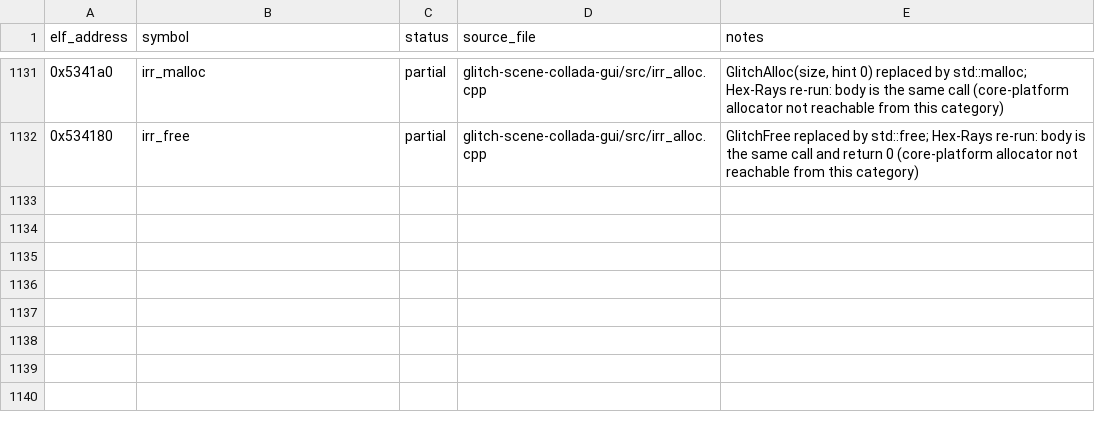
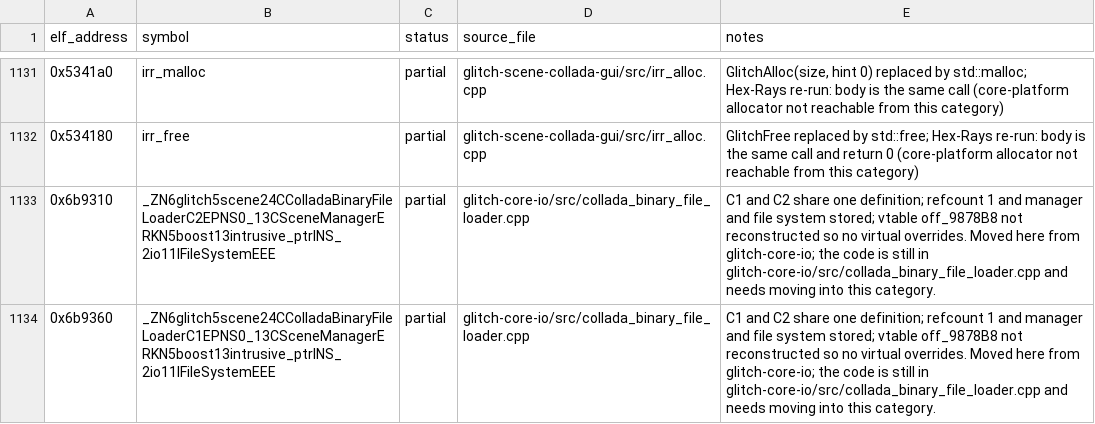
Before and after one commit to Noamcelermajer/DH_sc, a CSV file: port/decomp-reconstruction/glitch-scene-collada-gui/ledger.csv, drawn as a sheet; only a part is shown, gaps mark what is left out; the diff names each change by its address in the sheet, - before the commit and + after, or states it on an @@ line.

```diff
--- a/port/decomp-reconstruction/glitch-scene-collada-gui/ledger.csv
+++ b/port/decomp-reconstruction/glitch-scene-collada-gui/ledger.csv
+row 1133: 0x6b9310 | _ZN6glitch5scene24CColladaBinaryFileLoaderC2EPNS0_13CSceneManagerERKN5boost13intrusive_ptrINS_2io11IFileSystemEEE | partial | glitch-core-io/src/collada_binary_file_loader.cpp | C1 and C2 share one definition; refcount 1 and manager and file system stored; vtable off_9878B8 not reconstructed so no virtual overrides. Moved here from glitch-core-io; the code is still in glitch-core-io/src/collada_binary_file_loader.cpp and needs moving into this category.
+row 1134: 0x6b9360 | _ZN6glitch5scene24CColladaBinaryFileLoaderC1EPNS0_13CSceneManagerERKN5boost13intrusive_ptrINS_2io11IFileSystemEEE | partial | glitch-core-io/src/collada_binary_file_loader.cpp | C1 and C2 share one definition; refcount 1 and manager and file system stored; vtable off_9878B8 not reconstructed so no virtual overrides. Moved here from glitch-core-io; the code is still in glitch-core-io/src/collada_binary_file_loader.cpp and needs moving into this category.
```
Also changed, not shown: 7 other files.
